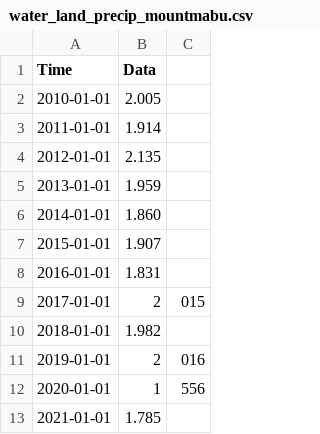
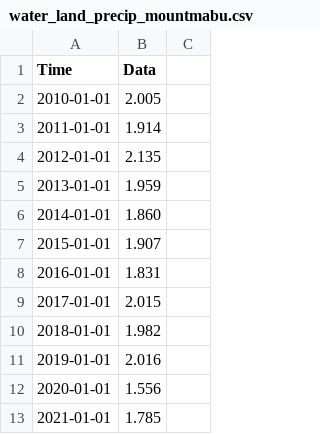
Before and after one commit to merlin-lacuna/stories-from-home-v1, a CSV file: data/water_land_precip_mountmabu.csv, drawn as a sheet.

Commit message:
fix data

```diff
--- a/data/water_land_precip_mountmabu.csv
+++ b/data/water_land_precip_mountmabu.csv
@@ -8,6 +8,6 @@ Time,Data
 2016-01-01,1.831
-2017-01-01,2,015
+2017-01-01,2.015
 2018-01-01,1.982
-2019-01-01,2,016
-2020-01-01,1,556
+2019-01-01,2.016
+2020-01-01,1.556
 2021-01-01,1.785
```
